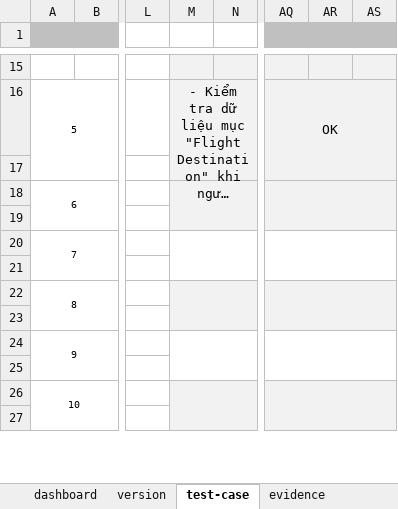
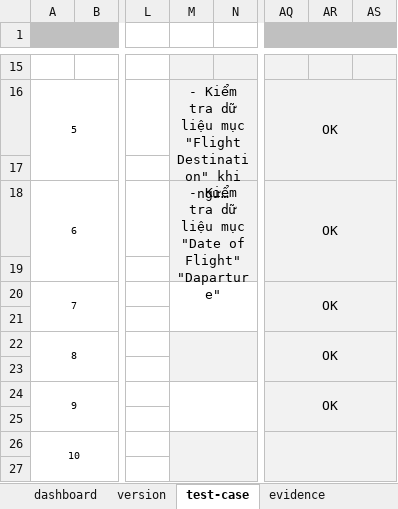
Before and after one commit to DieuMy/CDW1_Test1, an Excel workbook: test-case.xlsx, sheet test-case, drawn as a sheet; only a part is shown, gaps mark what is left out; long unchanged cells end in …; values as stored, in another font and other column widths than the file's, no borders; the diff names each change by its address in the sheet, - before the commit and + after, or states it on an @@ line.

```diff
--- a/test-case.xlsx (sheet test-case)
+++ b/test-case.xlsx (sheet test-case)
-M18: (empty)
+M18: - Kiểm tra dữ liệu mục "Date of Flight" "Daparture"
-AQ18: (empty)
+AQ18: OK
-AQ20: (empty)
+AQ20: OK
-AQ20:AS21 fill: none
+AQ20:AS21 fill: #F2F2F2
-AQ22: (empty)
+AQ22: OK
-AQ24: (empty)
+AQ24: OK
-AQ24:AS25 fill: none
+AQ24:AS25 fill: #F2F2F2
```
Also changed, not shown: charts or pictures, 15 other files.
